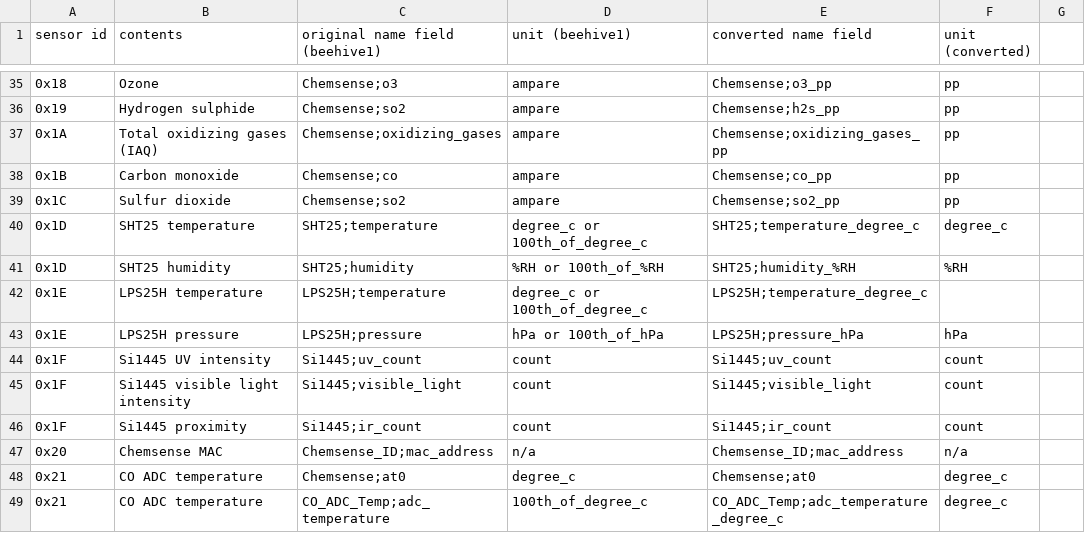
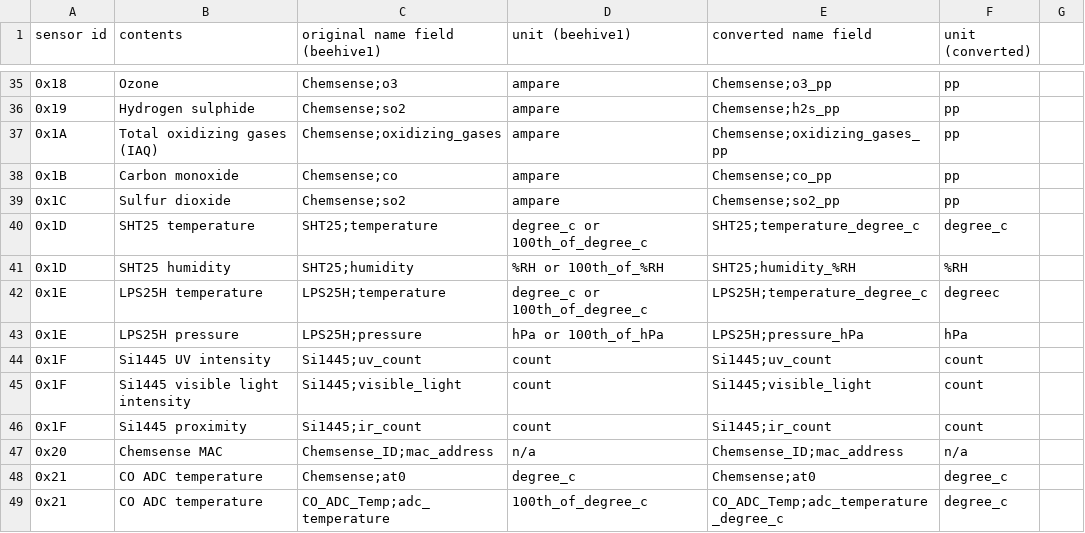
Before and after one commit to waggle-sensor/sensors, a CSV file: v3/reports/sensor_table.csv, drawn as a sheet; only a part is shown, gaps mark what is left out.

Commit message:
Update sensor_table.csv

```diff
--- a/v3/reports/sensor_table.csv
+++ b/v3/reports/sensor_table.csv
@@ -41,3 +41,3 @@ sensor id,contents,original name field (beehive1),unit (beehive1),converted name
 0x1D,SHT25 humidity,SHT25;humidity,%RH or 100th_of_%RH,SHT25;humidity_%RH,%RH
-0x1E,LPS25H temperature,LPS25H;temperature,degree_c or 100th_of_degree_c,LPS25H;temperature_degree_c
+0x1E,LPS25H temperature,LPS25H;temperature,degree_c or 100th_of_degree_c,LPS25H;temperature_degree_c,degreec
 0x1E,LPS25H pressure,LPS25H;pressure,hPa or 100th_of_hPa,LPS25H;pressure_hPa,hPa
```
